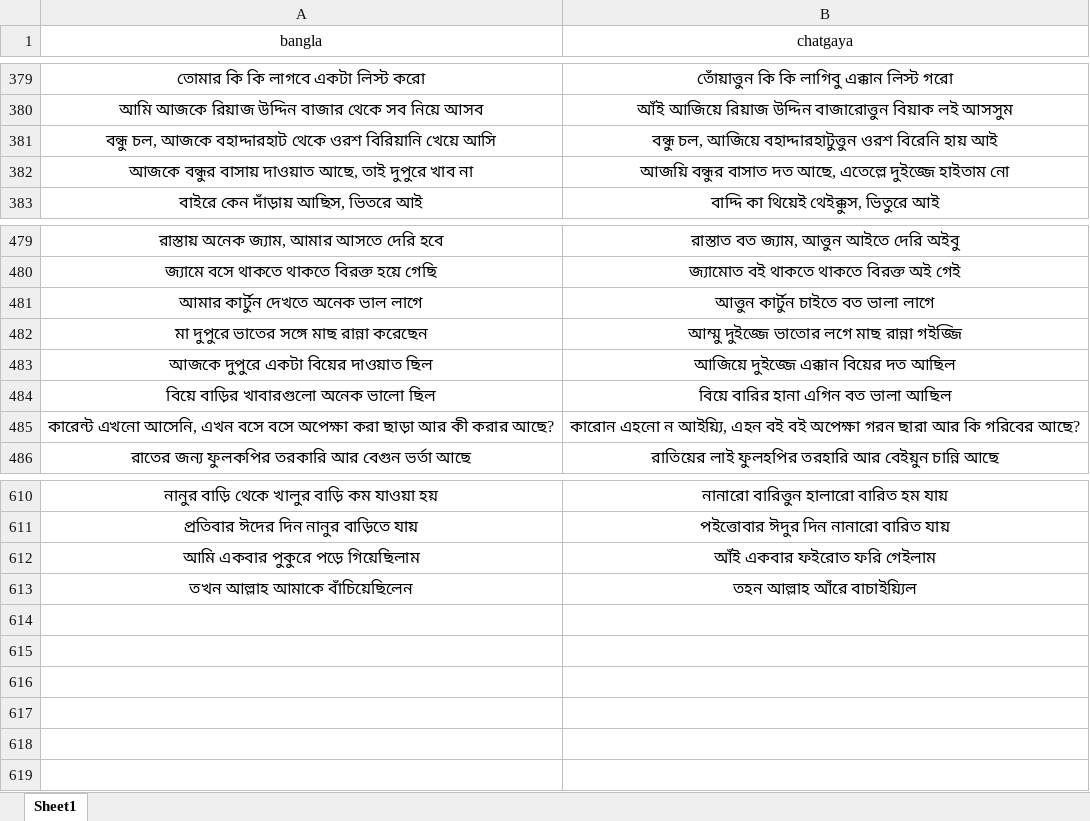
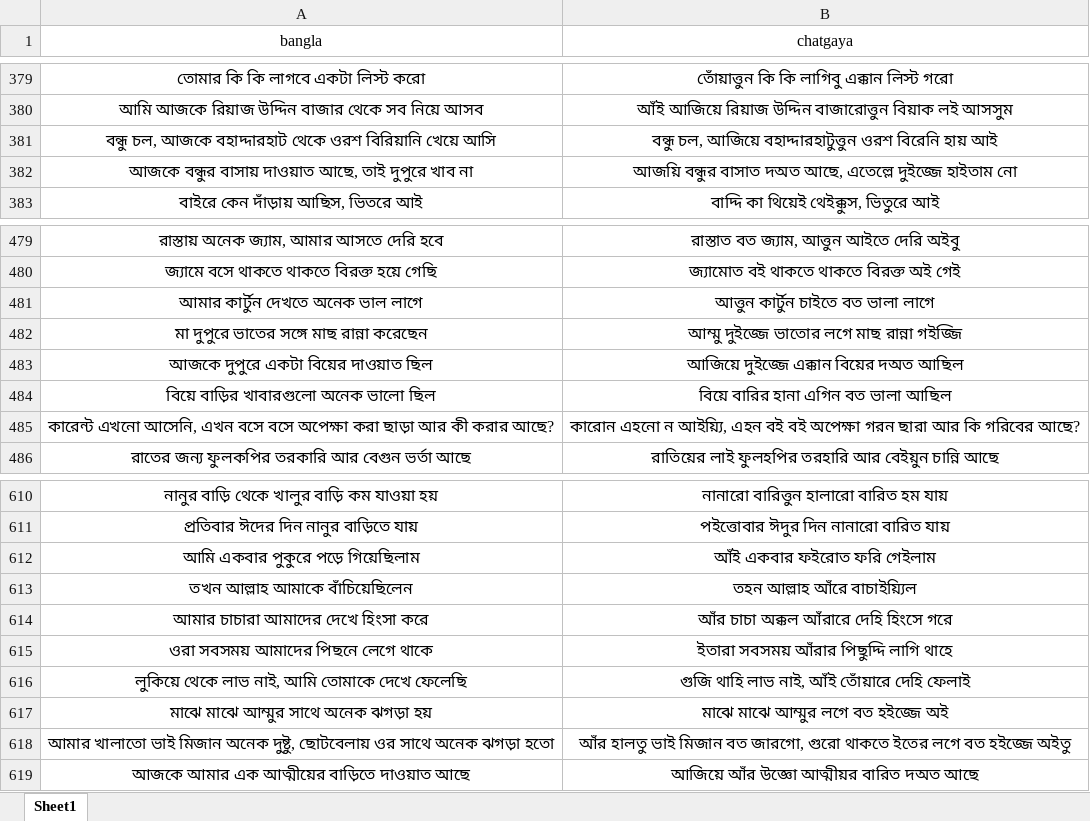
Before and after one commit to Mostafa-Moin26/chatgaya-bangla-nmt, an Excel workbook: data/canonical.xlsx, sheet Sheet1, drawn as a sheet; only a part is shown, gaps mark what is left out; values as stored, in another font and other column widths than the file's, no borders; the diff names each change by its address in the sheet, - before the commit and + after, or states it on an @@ line.

```diff
--- a/data/canonical.xlsx (sheet Sheet1)
+++ b/data/canonical.xlsx (sheet Sheet1)
-B382 (chatgaya): …বন্ধুর বাসাত দত আছে, এতেল্লে…
+B382 (chatgaya): …বন্ধুর বাসাত দঅত আছে, এতেল্লে…
-B483 (chatgaya): আজিয়ে দুইজ্জে এক্কান বিয়ের দত আছিল
+B483 (chatgaya): আজিয়ে দুইজ্জে এক্কান বিয়ের দঅত আছিল
+row 614: আমার চাচারা আমাদের দেখে হিংসা করে | আঁর চাচা অক্কল আঁরারে দেহি হিংসে গরে
+row 615: ওরা সবসময় আমাদের পিছনে লেগে থাকে | ইতারা সবসময় আঁরার পিছুদ্দি লাগি থাহে
+row 616: লুকিয়ে থেকে লাভ নাই, আমি তোমাকে দেখে ফেলেছি | গুজি থাহি লাভ নাই, আঁই তোঁয়ারে দেহি ফেলাই
+row 617: মাঝে মাঝে আম্মুর সাথে অনেক ঝগড়া হয় | মাঝে মাঝে আম্মুর লগে বত হইজ্জে অই
+row 618: আমার খালাতো ভাই মিজান অনেক দুষ্টু, ছোটবেলায় ওর সাথে অনেক ঝগড়া হতো | আঁর হালতু ভাই মিজান বত জারগো, গুরো থাকতে ইতের লগে বত হইজ্জে অইতু
+row 619: আজকে আমার এক আত্মীয়ের বাড়িতে দাওয়াত আছে | আজিয়ে আঁর উজ্ঞো আত্মীয়র বারিত দঅত আছে
```
Also changed, not shown: 1 other file.
